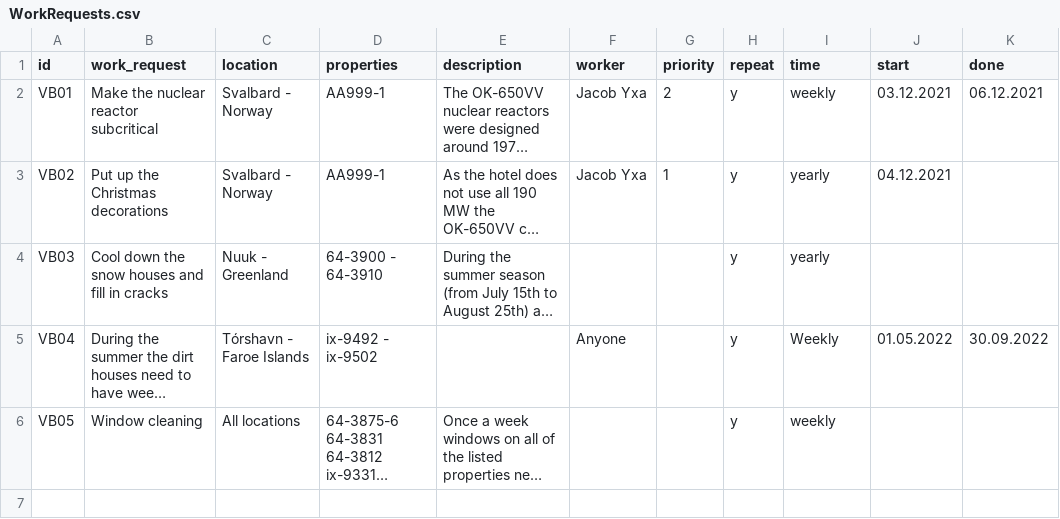
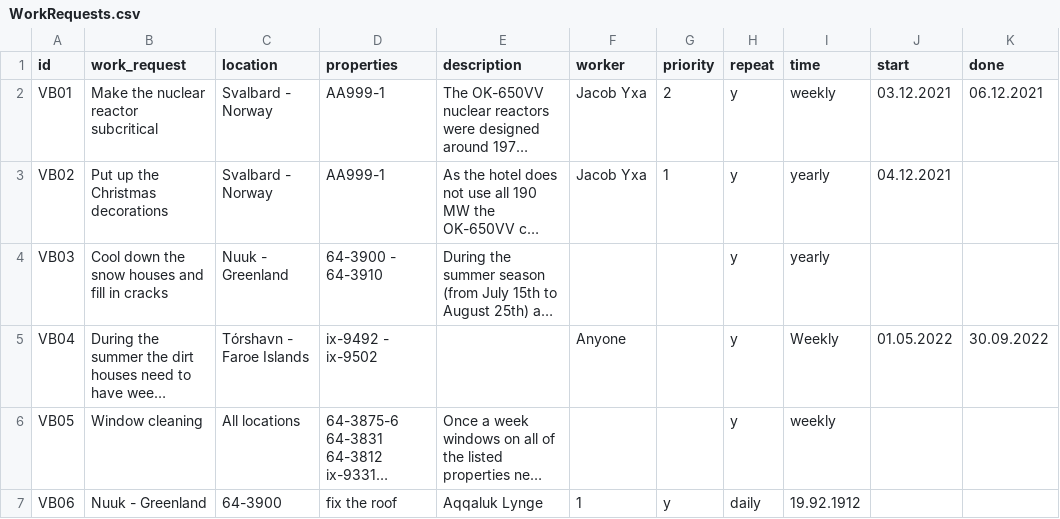
Before and after one commit to boathungry/NaN_air_H39, a CSV file: NaNair39/csv_files/WorkRequests.csv, drawn as a sheet; long unchanged cells end in …; the diff names each change by its address in the sheet, - before the commit and + after, or states it on an @@ line.

```diff
--- a/NaNair39/csv_files/WorkRequests.csv
+++ b/NaNair39/csv_files/WorkRequests.csv
+row 7: VB06 | Nuuk - Greenland | 64-3900 | fix the roof | Aqqaluk Lynge | 1 | y | daily | 19.92.1912
```
Also changed, not shown: 2 other files.
